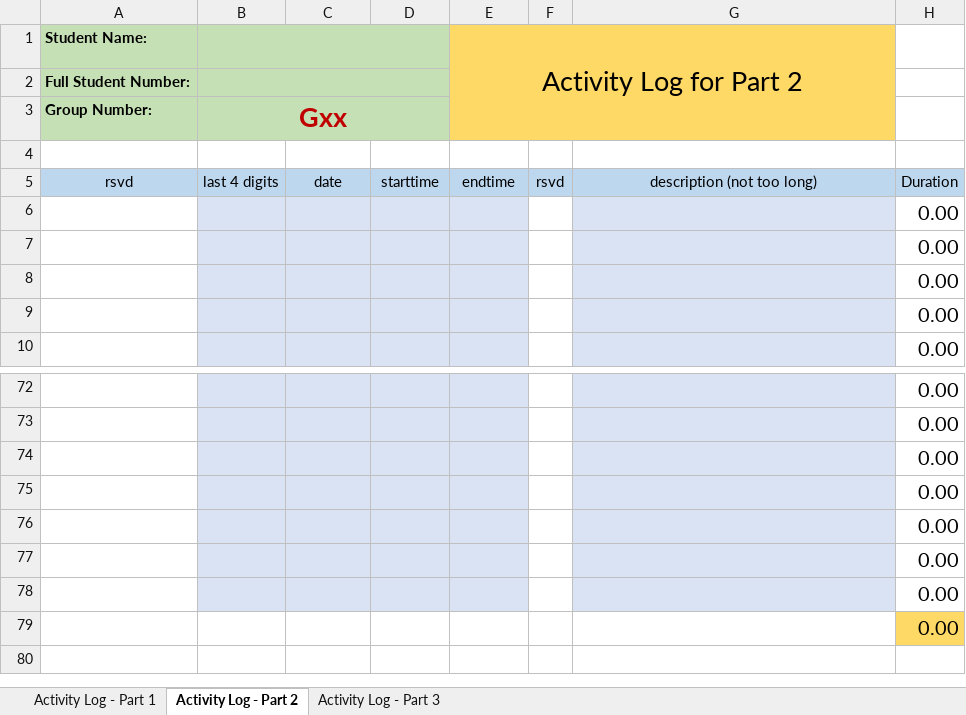
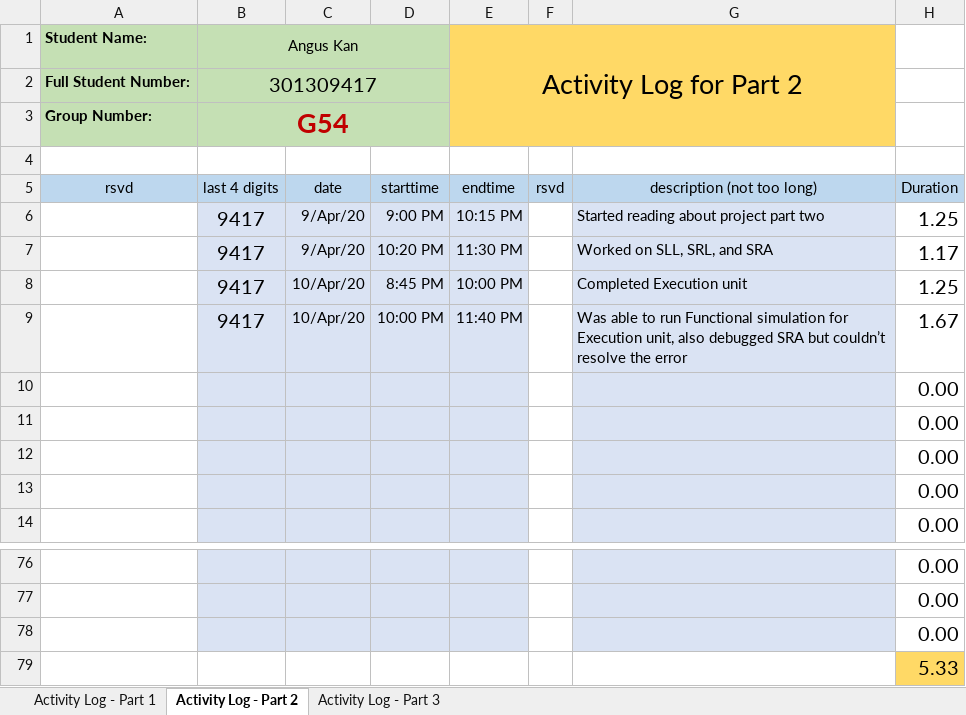
Before and after one commit to ChicoRao/ENSC350FP, an Excel workbook: ExU/Documentation/FP-log-G54-9417-350-1201.xlsx, sheet Activity Log - Part 2, drawn as a sheet; only a part is shown, gaps mark what is left out; values as stored, in another font and other column widths than the file's, no borders; conditional formats not drawn; removed rows and columns are numbered as before the commit, all else as after; the diff names each change by its address in the sheet, - before the commit and + after, or states it on an @@ line.

Commit message:
Updated Logs

```diff
--- a/ExU/Documentation/FP-log-G54-9417-350-1201.xlsx (sheet Activity Log - Part 2)
+++ b/ExU/Documentation/FP-log-G54-9417-350-1201.xlsx (sheet Activity Log - Part 2)
-B1: (empty)
+B1: Angus Kan
-B2 (Angus Kan): (empty)
+B2 (Angus Kan): 301309417
-B3 (Angus Kan): Gxx
+B3 (Angus Kan): G54
+row 6:  | 9417 | 9/Apr/20 | 9:00 PM | 10:15 PM |  | Started reading about project part two | 1.25
+row 7:  | 9417 | 9/Apr/20 | 10:20 PM | 11:30 PM |  | Worked on SLL, SRL, and SRA | 1.17
+row 8:  | 9417 | 10/Apr/20 | 8:45 PM | 10:00 PM |  | Completed Execution unit | 1.25
+row 9:  | 9417 | 10/Apr/20 | 10:00 PM | 11:40 PM |  | Was able to run Functional simulation for Execution unit, also debugged SRA but couldn’t resolve the error | 1.67
-B79:E79 fill: #DAE3F3
+B79:E79 fill: none
-G79 fill: #DAE3F3
+G79 fill: none
-H79: 0.00
+H79: 5.33
-H79 fill: none
+H79 fill: #FFD966
-row 76:  |  |  |  |  |  |  | 0.00
-row 77:  |  |  |  |  |  |  | 0.00
-row 78:  |  |  |  |  |  |  | 0.00
-row 79:  |  |  |  |  |  |  | 0.00
```
Also changed, not shown: formulas that keep their value.
